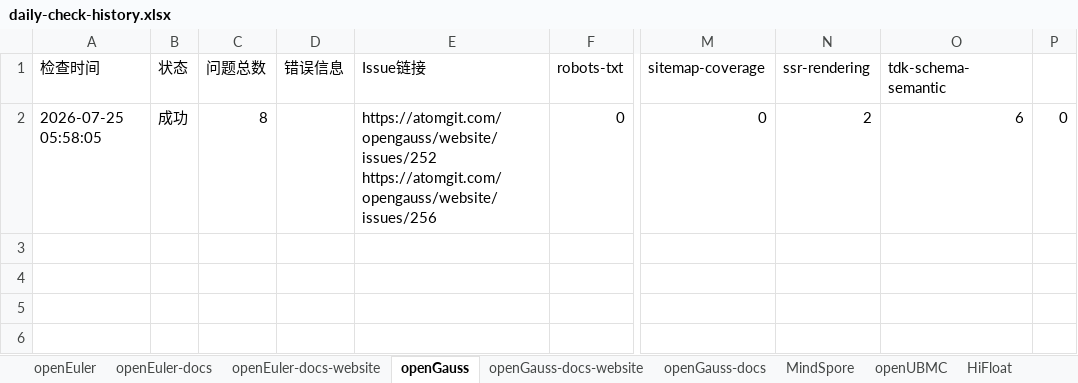
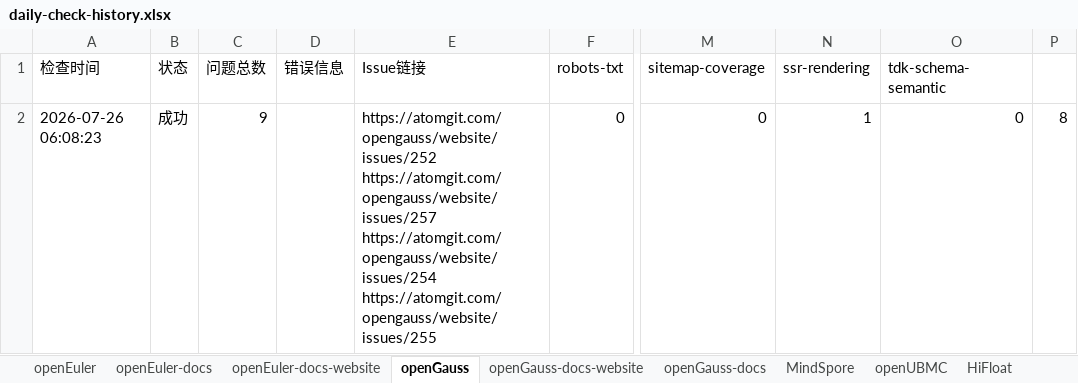
Before and after one commit to zjwmiao/daily-check, an Excel workbook: daily-check-history.xlsx, sheet openGauss, drawn as a sheet; only a part is shown, gaps mark what is left out; values as stored, in another font and other column widths than the file's, no borders; ↵ is a line break in a cell; the diff names each change by its address in the sheet, - before the commit and + after, or states it on an @@ line.

```diff
--- a/daily-check-history.xlsx (sheet openGauss)
+++ b/daily-check-history.xlsx (sheet openGauss)
-A2 (检查时间): 2026-07-25 05:58:05
+A2 (检查时间): 2026-07-26 06:08:23
-C2 (问题总数): 8
+C2 (问题总数): 9
-E2 (Issue链接): https://atomgit.com/opengauss/website/issues/252 ↵ https://atomgit.com/opengauss/website/issues/256
+E2 (Issue链接): https://atomgit.com/opengauss/website/issues/252 ↵ https://atomgit.com/opengauss/website/issues/257 ↵ https://atomgit.com/opengauss/website/issues/254 ↵ https://atomgit.com/opengauss/website/issues/255
-N2 (ssr-rendering): 2
+N2 (ssr-rendering): 1
-O2 (tdk-schema-semantic): 6
+O2 (tdk-schema-semantic): 0
-P2: 0
+P2: 8
```
Also changed, not shown: sheet openEuler, sheet HiFloat, sheet openUBMC, sheet openEuler-docs, sheet openGauss-docs, sheet openEuler-docs-website, 2 more sheets.
